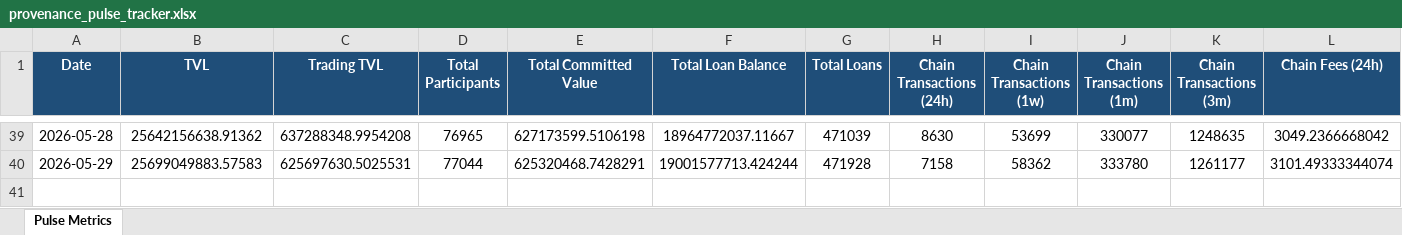
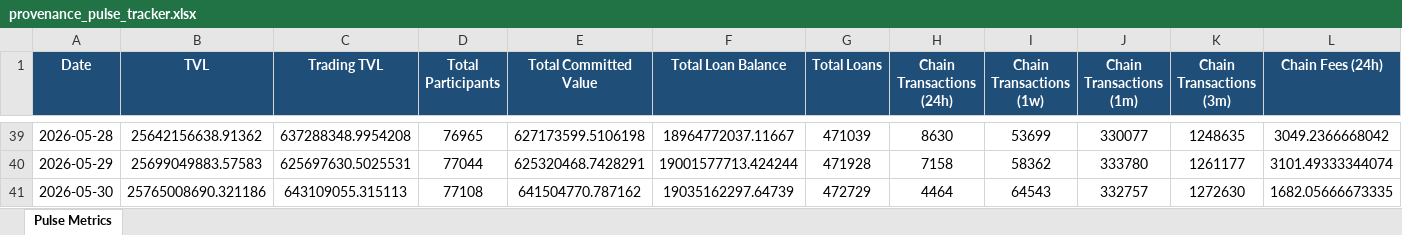
Before and after one commit to robriles/provenence-pulse-tracker, an Excel workbook: provenance_pulse_tracker.xlsx, sheet Pulse Metrics, drawn as a sheet; only a part is shown, gaps mark what is left out; values as stored, in another font and other column widths than the file's, no borders; rows hold the shown columns only; the diff names each change by its address in the sheet, - before the commit and + after, or states it on an @@ line.

```diff
--- a/provenance_pulse_tracker.xlsx (sheet Pulse Metrics)
+++ b/provenance_pulse_tracker.xlsx (sheet Pulse Metrics)
+row 41: 2026-05-30 | 25765008690.321186 | 643109055.315113 | 77108 | 641504770.787162 | 19035162297.64739 | 472729 | 4464 | 64543 | 332757 | 1272630 | 1682.05666673335
```
